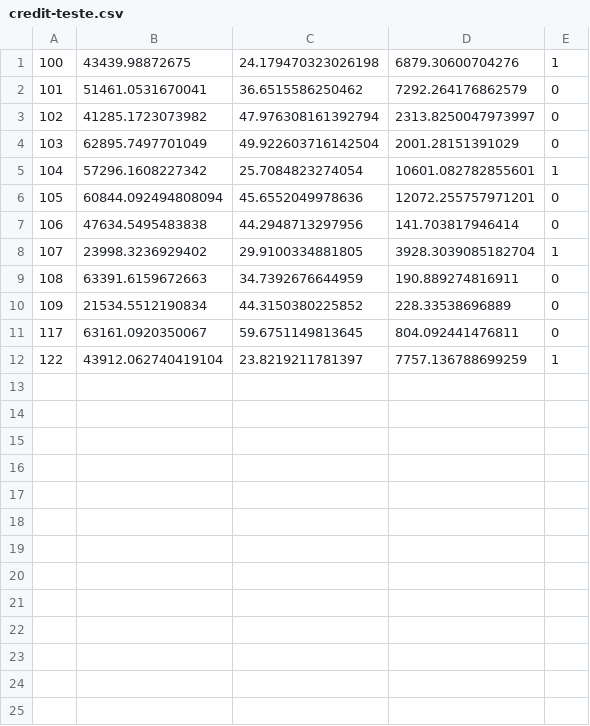
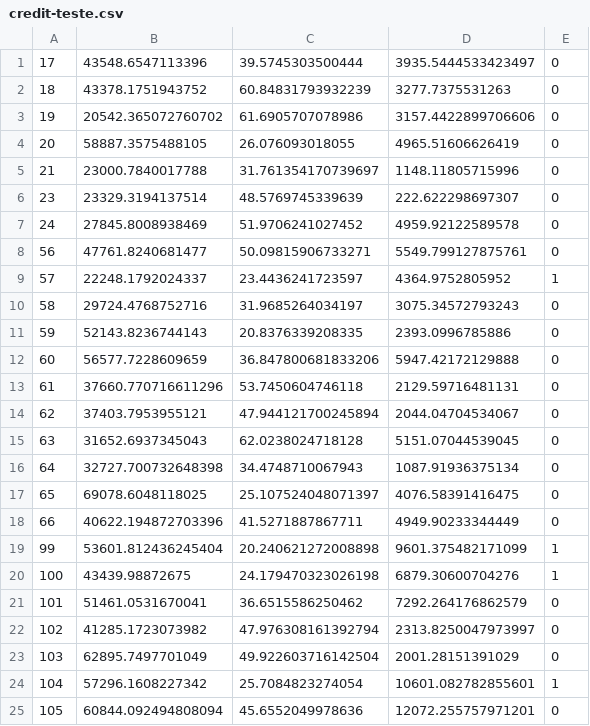
Before and after one commit to andretimm/credit-classification, a CSV file: credit-teste.csv, drawn as a sheet; only a part is shown; the shorter side is filled out with more unchanged rows; the diff covers the shown part only.

```diff
--- a/credit-teste.csv
+++ b/credit-teste.csv
@@ -1 +1,20 @@
+17;43548.6547113396;39.5745303500444;3935.5444533423497;0
+18;43378.1751943752;60.84831793932239;3277.7375531263;0
+19;20542.365072760702;61.6905707078986;3157.4422899706606;0
+20;58887.3575488105;26.076093018055;4965.51606626419;0
+21;23000.7840017788;31.761354170739697;1148.11805715996;0
+23;23329.3194137514;48.5769745339639;222.622298697307;0
+24;27845.8008938469;51.9706241027452;4959.92122589578;0
+56;47761.8240681477;50.09815906733271;5549.799127875761;0
+57;22248.1792024337;23.4436241723597;4364.9752805952;1
+58;29724.4768752716;31.9685264034197;3075.34572793243;0
+59;52143.8236744143;20.8376339208335;2393.0996785886;0
+60;56577.7228609659;36.847800681833206;5947.42172129888;0
+61;37660.770716611296;53.7450604746118;2129.59716481131;0
+62;37403.7953955121;47.944121700245894;2044.04704534067;0
+63;31652.6937345043;62.0238024718128;5151.07044539045;0
+64;32727.700732648398;34.4748710067943;1087.91936375134;0
+65;69078.6048118025;25.107524048071397;4076.58391416475;0
+66;40622.194872703396;41.5271887867711;4949.90233344449;0
+99;53601.812436245404;20.240621272008898;9601.375482171099;1
 100;43439.98872675;24.179470323026198;6879.30600704276;1
```
Also changed, not shown: 11 added rows elsewhere in this file, 1 other file.
